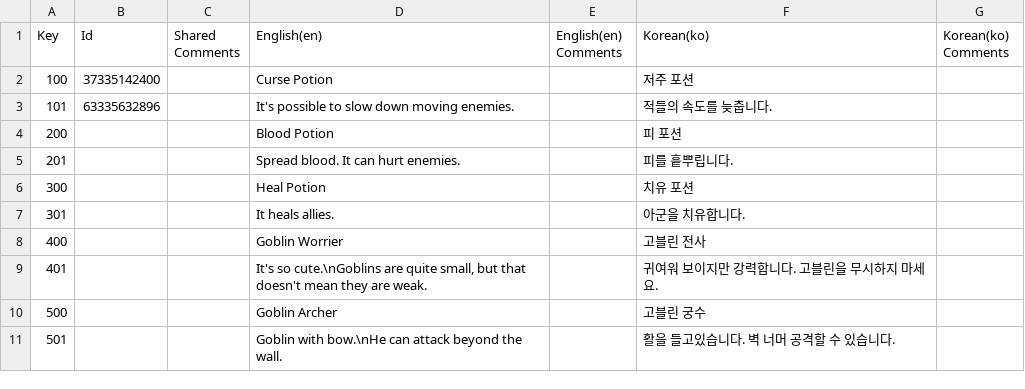
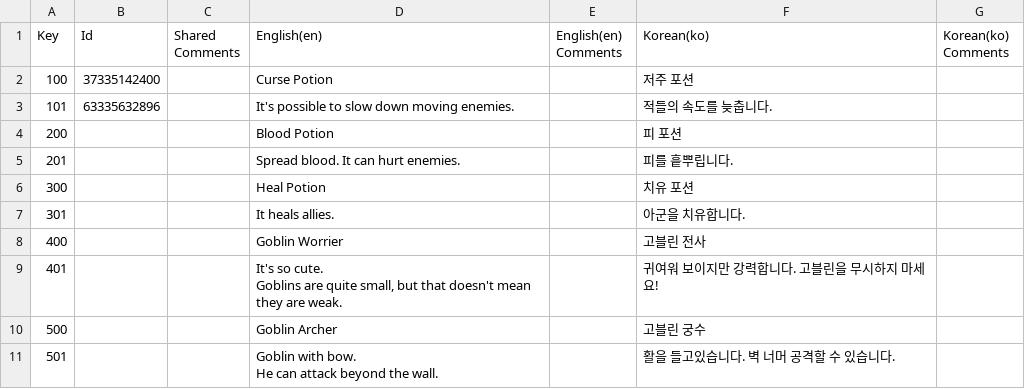
Before and after one commit to qweasfjbv/Dungeon, a CSV file: Assets/Resources/Language/CardInfoTable.csv, drawn as a sheet.

```diff
--- a/Assets/Resources/Language/CardInfoTable.csv
+++ b/Assets/Resources/Language/CardInfoTable.csv
@@ -8,4 +8,6 @@
 400,,,Goblin Worrier,,고블린 전사,
-401,,,"It's so cute.\nGoblins are quite small, but that doesn't mean they are weak.",,귀여워 보이지만 강력합니다. 고블린을 무시하지 마세요.,
+401,,,"It's so cute.
+Goblins are quite small, but that doesn't mean they are weak.",,귀여워 보이지만 강력합니다. 고블린을 무시하지 마세요!,
 500,,,Goblin Archer,,고블린 궁수,
-501,,,Goblin with bow.\nHe can attack beyond the wall.,,활을 들고있습니다. 벽 너머 공격할 수 있습니다.,
+501,,,"Goblin with bow.
+He can attack beyond the wall.",,활을 들고있습니다. 벽 너머 공격할 수 있습니다.,
```
Also changed, not shown: 9 other files.
